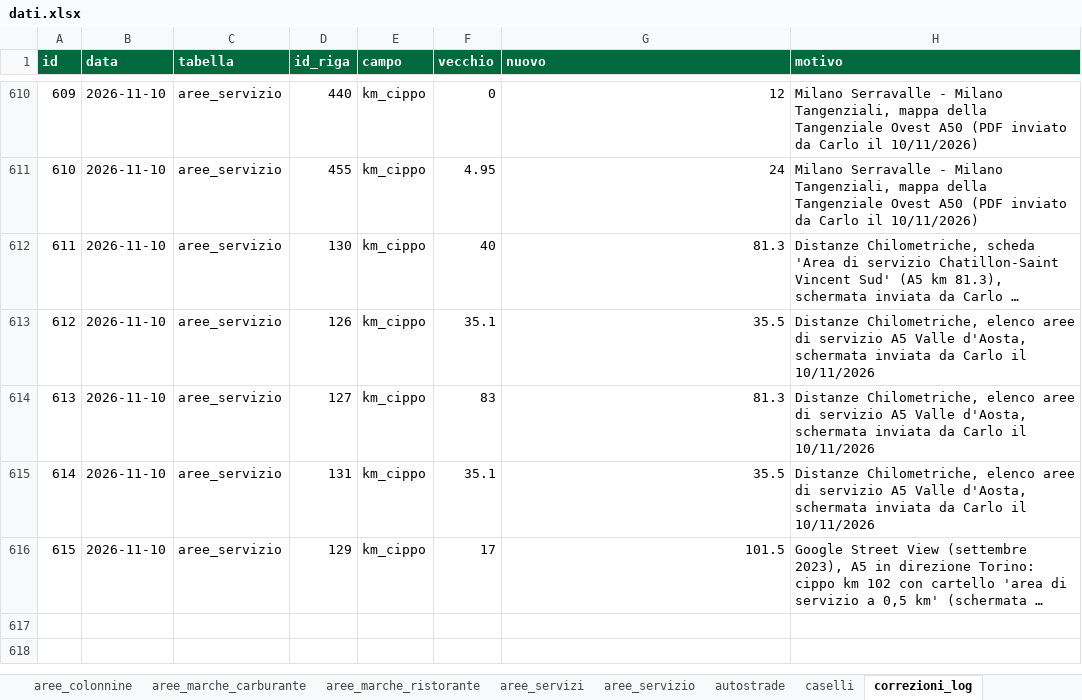
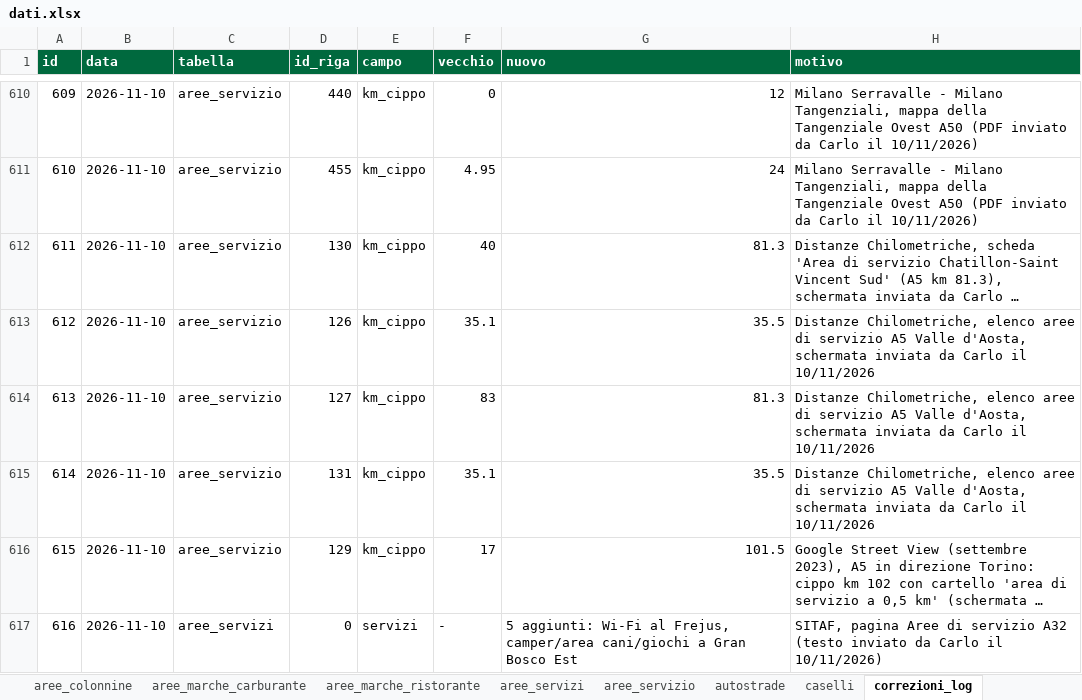
Before and after one commit to csantacroce/iviaggi-dati, an Excel workbook: source/dati.xlsx, sheet correzioni_log, drawn as a sheet; only a part is shown, gaps mark what is left out; long unchanged cells end in …; values as stored, in another font and other column widths than the file's, no borders; the diff names each change by its address in the sheet, - before the commit and + after, or states it on an @@ line.

```diff
--- a/source/dati.xlsx (sheet correzioni_log)
+++ b/source/dati.xlsx (sheet correzioni_log)
+row 617: 616 | 2026-11-10 | aree_servizi | 0 | servizi | - | 5 aggiunti: Wi-Fi al Frejus, camper/area cani/giochi a Gran Bosco Est | SITAF, pagina Aree di servizio A32 (testo inviato da Carlo il 10/11/2026)
```
Also changed, not shown: sheet aree_servizi, 4 other files.
